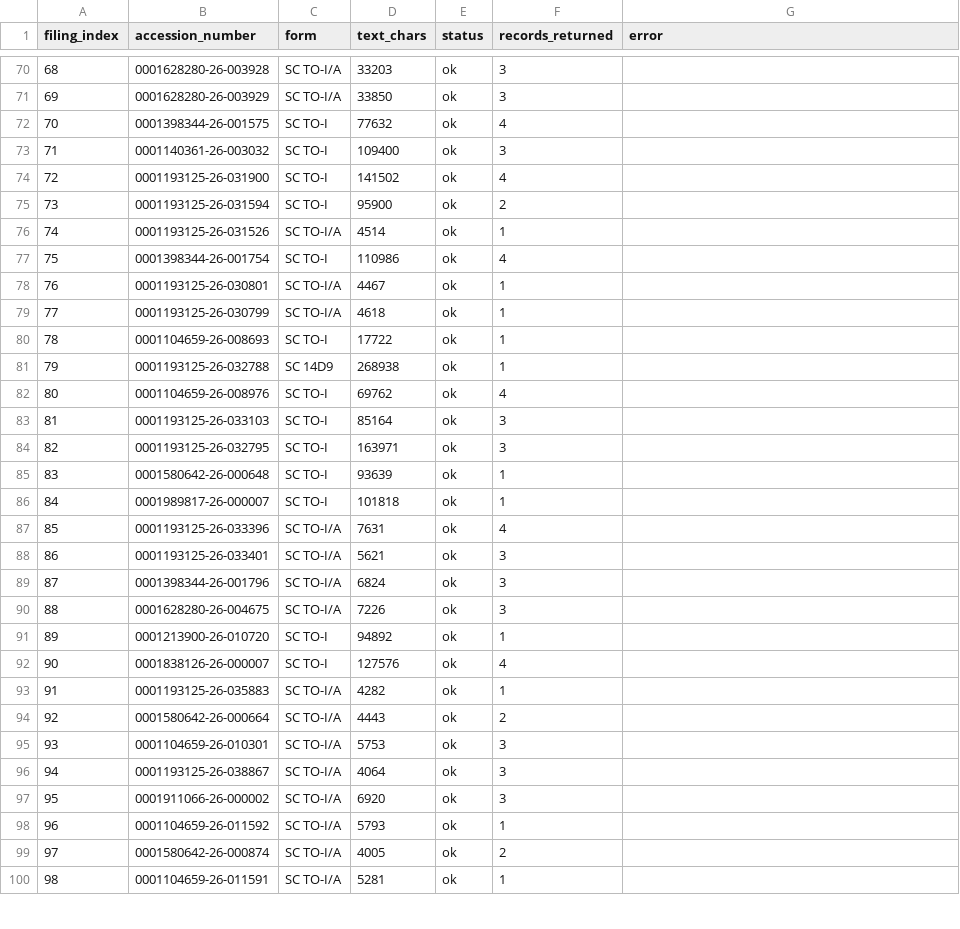
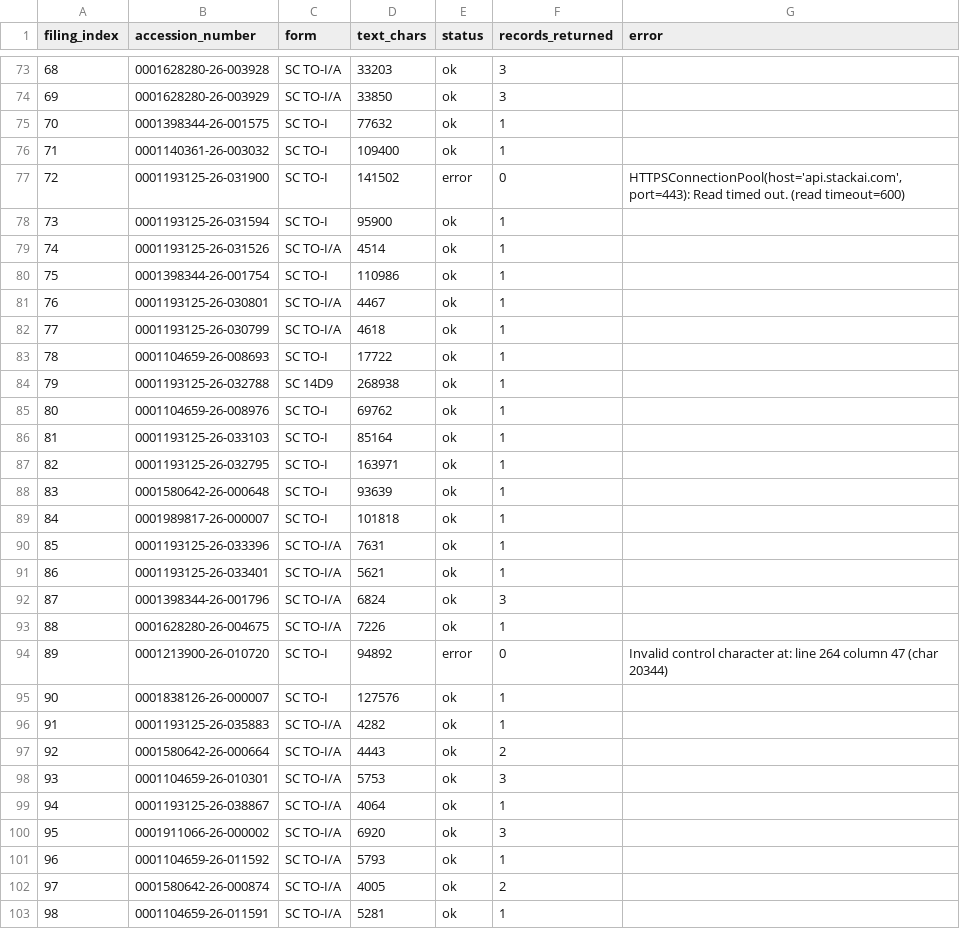
Before and after one commit to Kedar-V/BNY-Capstone-Project, a CSV file: notebooks/evaluation/tender_offer_run_log.csv, drawn as a sheet; only a part is shown, gaps mark what is left out; the diff covers the shown part only.

```diff
--- a/notebooks/evaluation/tender_offer_run_log.csv
+++ b/notebooks/evaluation/tender_offer_run_log.csv
@@ -71,8 +74,8 @@ filing_index,accession_number,form,text_chars,status,records_returned,error
 69,0001628280-26-003929,SC TO-I/A,33850,ok,3,
-70,0001398344-26-001575,SC TO-I,77632,ok,4,
-71,0001140361-26-003032,SC TO-I,109400,ok,3,
-72,0001193125-26-031900,SC TO-I,141502,ok,4,
-73,0001193125-26-031594,SC TO-I,95900,ok,2,
+70,0001398344-26-001575,SC TO-I,77632,ok,1,
+71,0001140361-26-003032,SC TO-I,109400,ok,1,
+72,0001193125-26-031900,SC TO-I,141502,error,0,"HTTPSConnectionPool(host='api.stackai.com', port=443): Read timed out. (read timeout=600)"
+73,0001193125-26-031594,SC TO-I,95900,ok,1,
 74,0001193125-26-031526,SC TO-I/A,4514,ok,1,
-75,0001398344-26-001754,SC TO-I,110986,ok,4,
+75,0001398344-26-001754,SC TO-I,110986,ok,1,
 76,0001193125-26-030801,SC TO-I/A,4467,ok,1,
@@ -81,13 +84,13 @@ filing_index,accession_number,form,text_chars,status,records_returned,error
 79,0001193125-26-032788,SC 14D9,268938,ok,1,
-80,0001104659-26-008976,SC TO-I,69762,ok,4,
-81,0001193125-26-033103,SC TO-I,85164,ok,3,
-82,0001193125-26-032795,SC TO-I,163971,ok,3,
+80,0001104659-26-008976,SC TO-I,69762,ok,1,
+81,0001193125-26-033103,SC TO-I,85164,ok,1,
+82,0001193125-26-032795,SC TO-I,163971,ok,1,
 83,0001580642-26-000648,SC TO-I,93639,ok,1,
 84,0001989817-26-000007,SC TO-I,101818,ok,1,
-85,0001193125-26-033396,SC TO-I/A,7631,ok,4,
-86,0001193125-26-033401,SC TO-I/A,5621,ok,3,
+85,0001193125-26-033396,SC TO-I/A,7631,ok,1,
+86,0001193125-26-033401,SC TO-I/A,5621,ok,1,
 87,0001398344-26-001796,SC TO-I/A,6824,ok,3,
-88,0001628280-26-004675,SC TO-I/A,7226,ok,3,
-89,0001213900-26-010720,SC TO-I,94892,ok,1,
-90,0001838126-26-000007,SC TO-I,127576,ok,4,
+88,0001628280-26-004675,SC TO-I/A,7226,ok,1,
+89,0001213900-26-010720,SC TO-I,94892,error,0,Invalid control character at: line 264 column 47 (char 20344)
+90,0001838126-26-000007,SC TO-I,127576,ok,1,
 91,0001193125-26-035883,SC TO-I/A,4282,ok,1,
@@ -95,3 +98,3 @@ filing_index,accession_number,form,text_chars,status,records_returned,error
 93,0001104659-26-010301,SC TO-I/A,5753,ok,3,
-94,0001193125-26-038867,SC TO-I/A,4064,ok,3,
+94,0001193125-26-038867,SC TO-I/A,4064,ok,1,
 95,0001911066-26-000002,SC TO-I/A,6920,ok,3,
```
Also changed, not shown: 3 added rows and 19 edited cells elsewhere in this file, 32 other files.
